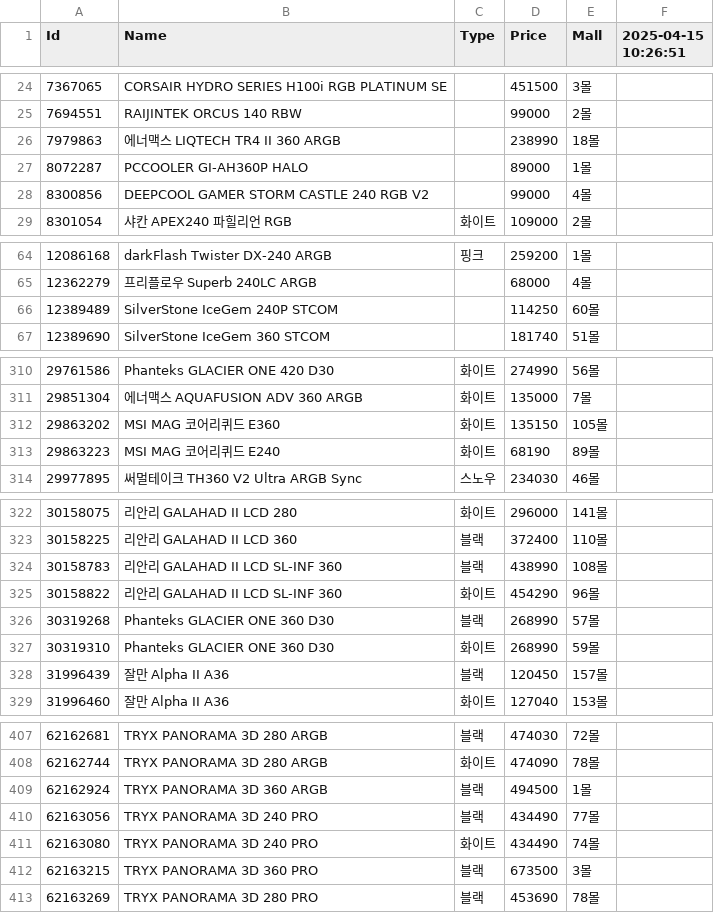
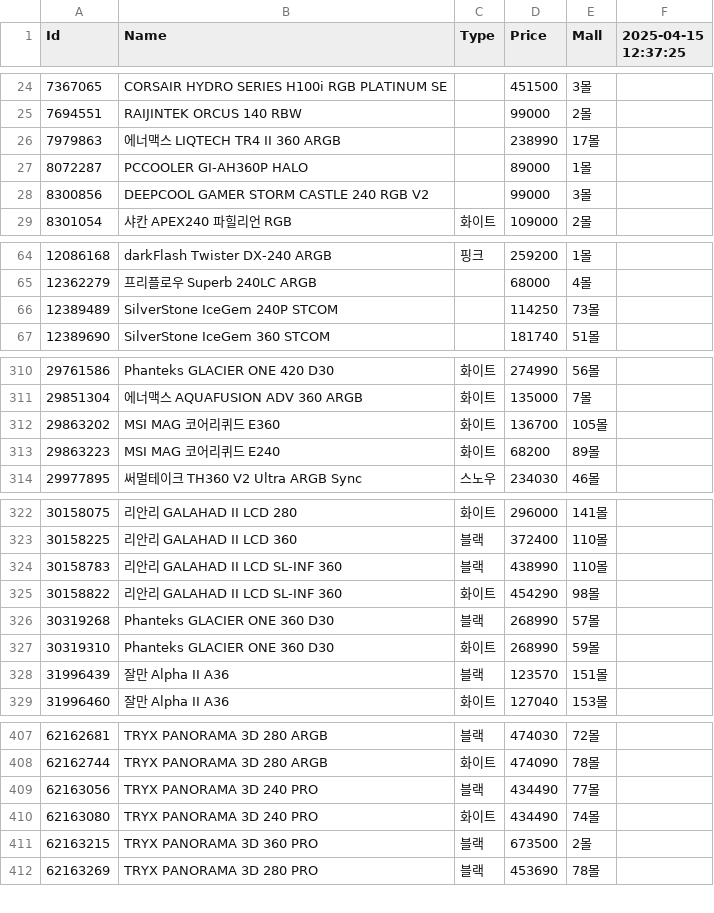
Before and after one commit to SSSSSSSSSSSSSSSSSSSSSSSSSSSSSSSSSSSSSun/Danawa-Crawler, a CSV file: crawl_data/AIO Cooler.csv, drawn as a sheet; only a part is shown, gaps mark what is left out; the diff covers the shown part only.

```diff
--- a/crawl_data/AIO Cooler.csv
+++ b/crawl_data/AIO Cooler.csv
@@ -1 +1 @@
-Id,Name,Type,Price,Mall,2025-04-15 10:26:51
+Id,Name,Type,Price,Mall,2025-04-15 12:37:25
@@ -25,5 +25,5 @@ Id,Name,Type,Price,Mall,2025-04-15 10:26:51
 7694551,RAIJINTEK ORCUS 140 RBW,,99000,2몰,
-7979863,에너맥스 LIQTECH TR4 II 360 ARGB,,238990,18몰,
+7979863,에너맥스 LIQTECH TR4 II 360 ARGB,,238990,17몰,
 8072287,PCCOOLER GI-AH360P HALO,,89000,1몰,
-8300856,DEEPCOOL GAMER STORM CASTLE 240 RGB V2,,99000,4몰,
+8300856,DEEPCOOL GAMER STORM CASTLE 240 RGB V2,,99000,3몰,
 8301054,샤칸 APEX240 파힐리언 RGB,화이트,109000,2몰,
@@ -65,3 +65,3 @@ Id,Name,Type,Price,Mall,2025-04-15 10:26:51
 12362279,프리플로우 Superb 240LC ARGB,,68000,4몰,
-12389489,SilverStone IceGem 240P STCOM,,114250,60몰,
+12389489,SilverStone IceGem 240P STCOM,,114250,73몰,
 12389690,SilverStone IceGem 360 STCOM,,181740,51몰,
@@ -311,4 +311,4 @@ Id,Name,Type,Price,Mall,2025-04-15 10:26:51
 29851304,에너맥스 AQUAFUSION ADV 360 ARGB,화이트,135000,7몰,
-29863202,MSI MAG 코어리퀴드 E360,화이트,135150,105몰,
-29863223,MSI MAG 코어리퀴드 E240,화이트,68190,89몰,
+29863202,MSI MAG 코어리퀴드 E360,화이트,136700,105몰,
+29863223,MSI MAG 코어리퀴드 E240,화이트,68200,89몰,
 29977895,써멀테이크 TH360 V2 Ultra ARGB Sync,스노우,234030,46몰,
@@ -323,7 +323,7 @@ Id,Name,Type,Price,Mall,2025-04-15 10:26:51
 30158225,리안리 GALAHAD II LCD 360,블랙,372400,110몰,
-30158783,리안리 GALAHAD II LCD SL-INF 360,블랙,438990,108몰,
-30158822,리안리 GALAHAD II LCD SL-INF 360,화이트,454290,96몰,
+30158783,리안리 GALAHAD II LCD SL-INF 360,블랙,438990,110몰,
+30158822,리안리 GALAHAD II LCD SL-INF 360,화이트,454290,98몰,
 30319268,Phanteks GLACIER ONE 360 D30,블랙,268990,57몰,
 30319310,Phanteks GLACIER ONE 360 D30,화이트,268990,59몰,
-31996439,잘만 Alpha II A36,블랙,120450,157몰,
+31996439,잘만 Alpha II A36,블랙,123570,151몰,
 31996460,잘만 Alpha II A36,화이트,127040,153몰,
@@ -408,6 +408,5 @@ Id,Name,Type,Price,Mall,2025-04-15 10:26:51
 62162744,TRYX PANORAMA 3D 280 ARGB,화이트,474090,78몰,
-62162924,TRYX PANORAMA 3D 360 ARGB,블랙,494500,1몰,
 62163056,TRYX PANORAMA 3D 240 PRO,블랙,434490,77몰,
 62163080,TRYX PANORAMA 3D 240 PRO,화이트,434490,74몰,
-62163215,TRYX PANORAMA 3D 360 PRO,블랙,673500,3몰,
+62163215,TRYX PANORAMA 3D 360 PRO,블랙,673500,2몰,
 62163269,TRYX PANORAMA 3D 280 PRO,블랙,453690,78몰,
```
Also changed, not shown: 22 edited cells elsewhere in this file, crawl_data/Case.csv, crawl_data/Mainboard.csv, 7 other files.
